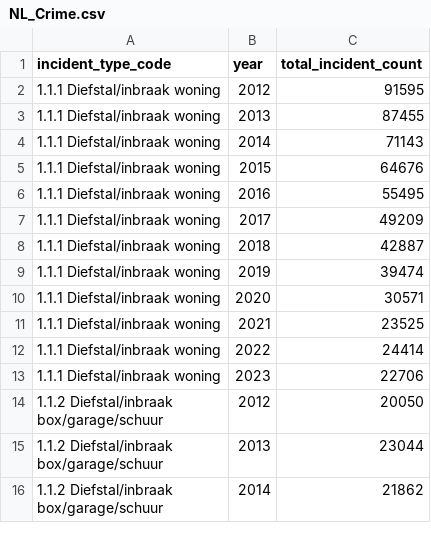
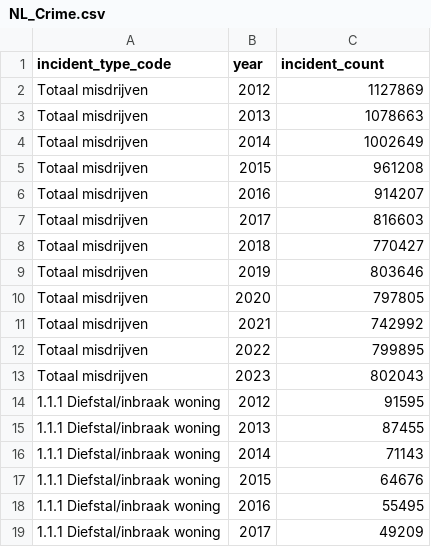
Before and after one commit to bernasco/staat_van_de_misdaad, a CSV file: data/NL_Crime.csv, drawn as a sheet; only a part is shown; the shorter side is filled out with more unchanged rows.

```diff
--- a/data/NL_Crime.csv
+++ b/data/NL_Crime.csv
@@ -1,2 +1,14 @@
-incident_type_code,year,total_incident_count
+incident_type_code,year,incident_count
+Totaal misdrijven,2012,1127869
+Totaal misdrijven,2013,1078663
+Totaal misdrijven,2014,1002649
+Totaal misdrijven,2015,961208
+Totaal misdrijven,2016,914207
+Totaal misdrijven,2017,816603
+Totaal misdrijven,2018,770427
+Totaal misdrijven,2019,803646
+Totaal misdrijven,2020,797805
+Totaal misdrijven,2021,742992
+Totaal misdrijven,2022,799895
+Totaal misdrijven,2023,802043
 1.1.1 Diefstal/inbraak woning,2012,91595
```
Also changed, not shown: data/NL_Disorder.csv, 8 other files.
